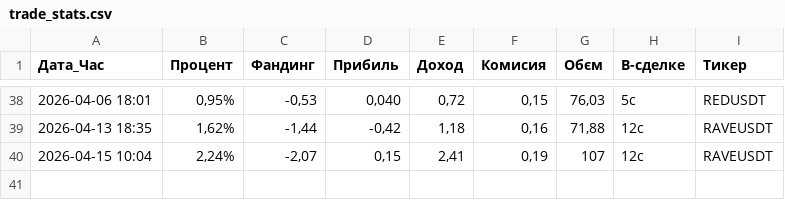
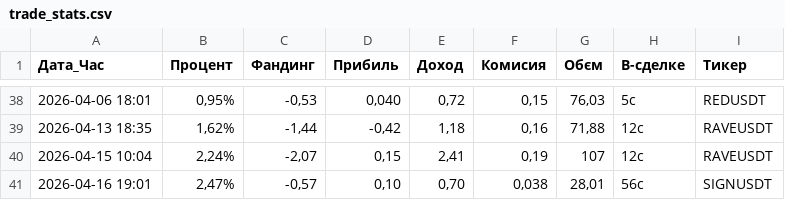
Before and after one commit to Smilelife1177/fund_rate_PY, a CSV file: trade_stats.csv, drawn as a sheet; only a part is shown, gaps mark what is left out; the diff names each change by its address in the sheet, - before the commit and + after, or states it on an @@ line.

Commit message:
51_profit

```diff
--- a/trade_stats.csv
+++ b/trade_stats.csv
+row 41: 2026-04-16 19:01 | 2,47% | -0,57 | 0,10 | 0,70 | 0,038 | 28,01 | 56с | SIGNUSDT
```
